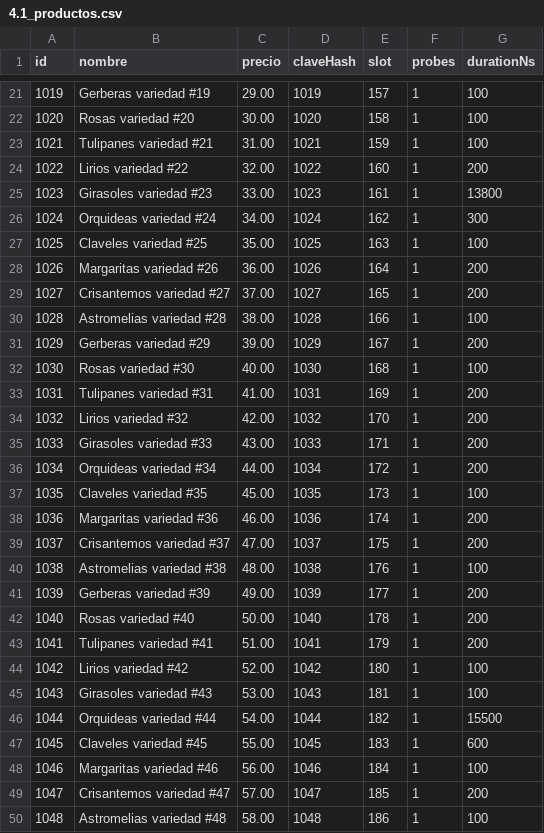
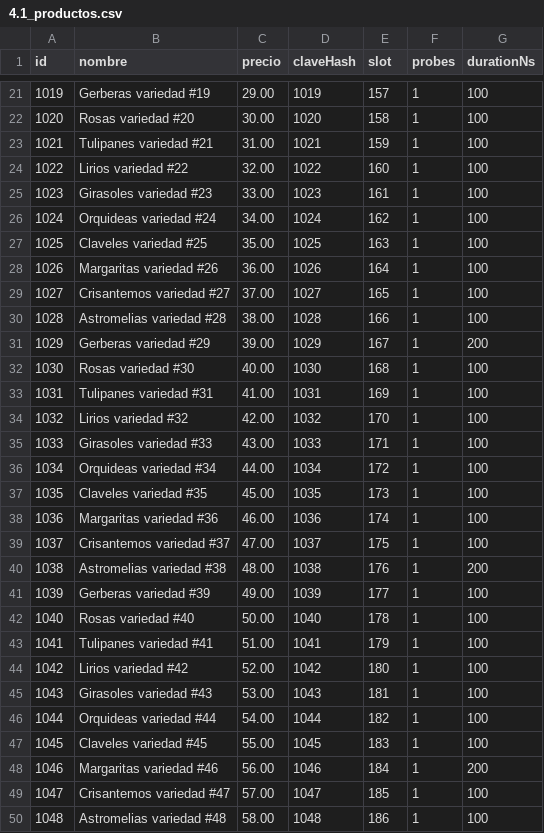
Before and after one commit to AlejandroIMP/proyectofinalprograIII, a CSV file: reports/4.1_productos.csv, drawn as a sheet; only a part is shown, gaps mark what is left out; the diff covers the shown part only.

```diff
--- a/reports/4.1_productos.csv
+++ b/reports/4.1_productos.csv
@@ -23,8 +23,8 @@
 1021,Tulipanes variedad #21,31.00,1021,159,1,100
-1022,Lirios variedad #22,32.00,1022,160,1,200
-1023,Girasoles variedad #23,33.00,1023,161,1,13800
-1024,Orquideas variedad #24,34.00,1024,162,1,300
+1022,Lirios variedad #22,32.00,1022,160,1,100
+1023,Girasoles variedad #23,33.00,1023,161,1,100
+1024,Orquideas variedad #24,34.00,1024,162,1,100
 1025,Claveles variedad #25,35.00,1025,163,1,100
-1026,Margaritas variedad #26,36.00,1026,164,1,200
-1027,Crisantemos variedad #27,37.00,1027,165,1,200
+1026,Margaritas variedad #26,36.00,1026,164,1,100
+1027,Crisantemos variedad #27,37.00,1027,165,1,100
 1028,Astromelias variedad #28,38.00,1028,166,1,100
@@ -32,19 +32,19 @@
 1030,Rosas variedad #30,40.00,1030,168,1,100
-1031,Tulipanes variedad #31,41.00,1031,169,1,200
-1032,Lirios variedad #32,42.00,1032,170,1,200
-1033,Girasoles variedad #33,43.00,1033,171,1,200
-1034,Orquideas variedad #34,44.00,1034,172,1,200
+1031,Tulipanes variedad #31,41.00,1031,169,1,100
+1032,Lirios variedad #32,42.00,1032,170,1,100
+1033,Girasoles variedad #33,43.00,1033,171,1,100
+1034,Orquideas variedad #34,44.00,1034,172,1,100
 1035,Claveles variedad #35,45.00,1035,173,1,100
-1036,Margaritas variedad #36,46.00,1036,174,1,200
-1037,Crisantemos variedad #37,47.00,1037,175,1,200
-1038,Astromelias variedad #38,48.00,1038,176,1,100
-1039,Gerberas variedad #39,49.00,1039,177,1,200
-1040,Rosas variedad #40,50.00,1040,178,1,200
-1041,Tulipanes variedad #41,51.00,1041,179,1,200
+1036,Margaritas variedad #36,46.00,1036,174,1,100
+1037,Crisantemos variedad #37,47.00,1037,175,1,100
+1038,Astromelias variedad #38,48.00,1038,176,1,200
+1039,Gerberas variedad #39,49.00,1039,177,1,100
+1040,Rosas variedad #40,50.00,1040,178,1,100
+1041,Tulipanes variedad #41,51.00,1041,179,1,100
 1042,Lirios variedad #42,52.00,1042,180,1,100
 1043,Girasoles variedad #43,53.00,1043,181,1,100
-1044,Orquideas variedad #44,54.00,1044,182,1,15500
-1045,Claveles variedad #45,55.00,1045,183,1,600
-1046,Margaritas variedad #46,56.00,1046,184,1,100
-1047,Crisantemos variedad #47,57.00,1047,185,1,200
+1044,Orquideas variedad #44,54.00,1044,182,1,100
+1045,Claveles variedad #45,55.00,1045,183,1,100
+1046,Margaritas variedad #46,56.00,1046,184,1,200
+1047,Crisantemos variedad #47,57.00,1047,185,1,100
 1048,Astromelias variedad #48,58.00,1048,186,1,100
```
Also changed, not shown: 121 edited cells elsewhere in this file, reports/4.2_producto_marca.csv, 11 other files.
